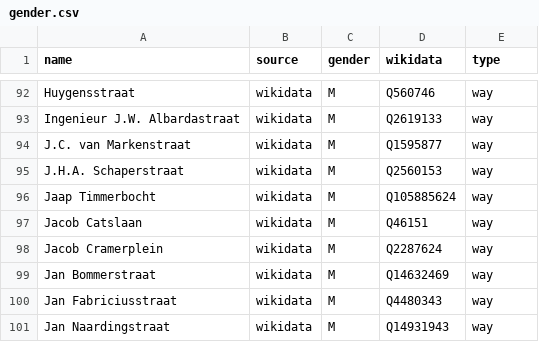
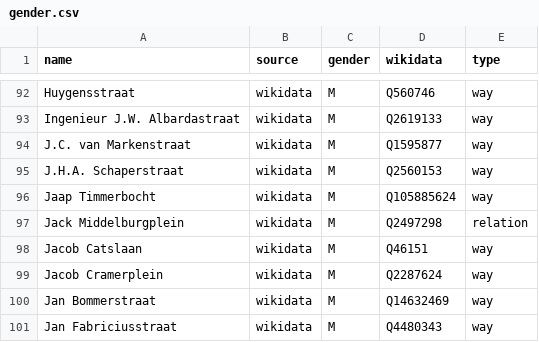
Before and after one commit to RobinLinde/equalstreetnames-assen, a CSV file: data/gender.csv, drawn as a sheet; only a part is shown, gaps mark what is left out; the shorter side is filled out with more unchanged rows; the diff names each change by its address in the sheet, - before the commit and + after, or states it on an @@ line.

```diff
--- a/data/gender.csv
+++ b/data/gender.csv
+row 97: Jack Middelburgplein | wikidata | M | Q2497298 | relation
```
Also changed, not shown: 3 other files.
